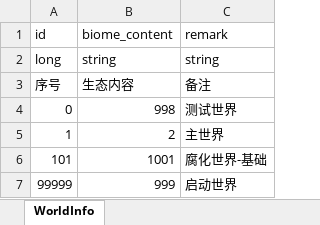
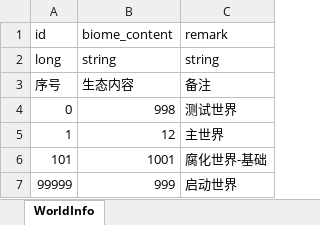
Before and after one commit to wobushiren79/ThaumAge, an Excel workbook: ThaumAge/Assets/Data/Excel/excel_wold_info[世界信息].xlsx, sheet WorldInfo, drawn as a sheet; values as stored, in another font and other column widths than the file's, no borders; the diff names each change by its address in the sheet, - before the commit and + after, or states it on an @@ line.

```diff
--- a/ThaumAge/Assets/Data/Excel/excel_wold_info[世界信息].xlsx (sheet WorldInfo)
+++ b/ThaumAge/Assets/Data/Excel/excel_wold_info[世界信息].xlsx (sheet WorldInfo)
-B5: 2
+B5: 12
```
Also changed, not shown: ThaumAge/Assets/Data/Excel/excel_biome_info[生态信息].xlsx, 50 other files.
